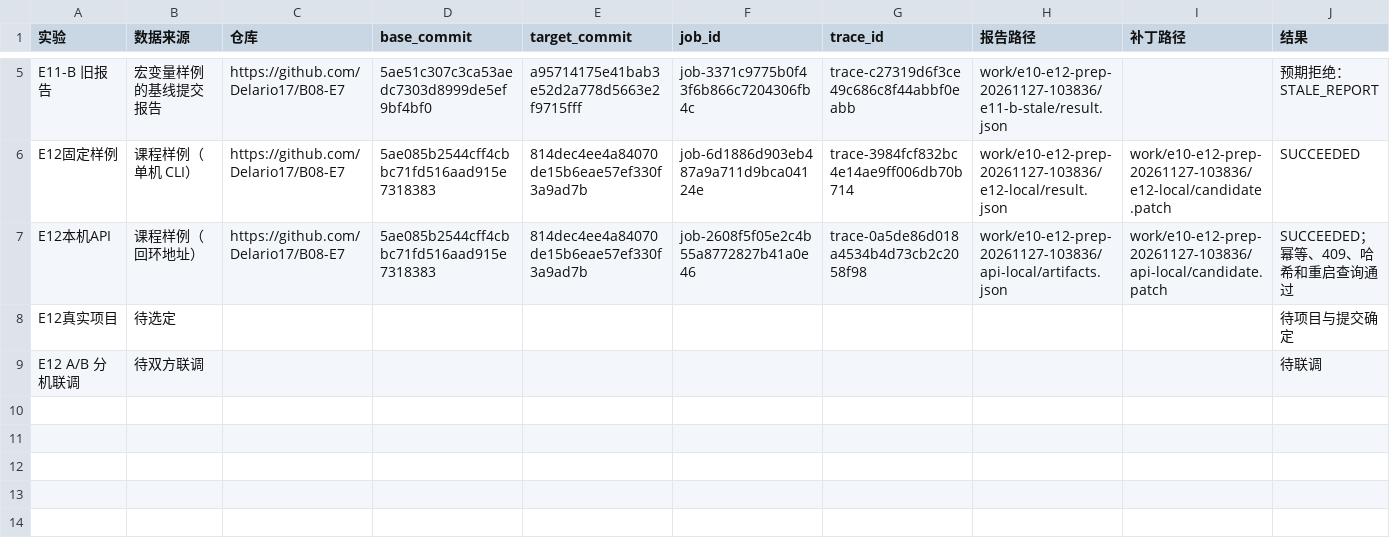
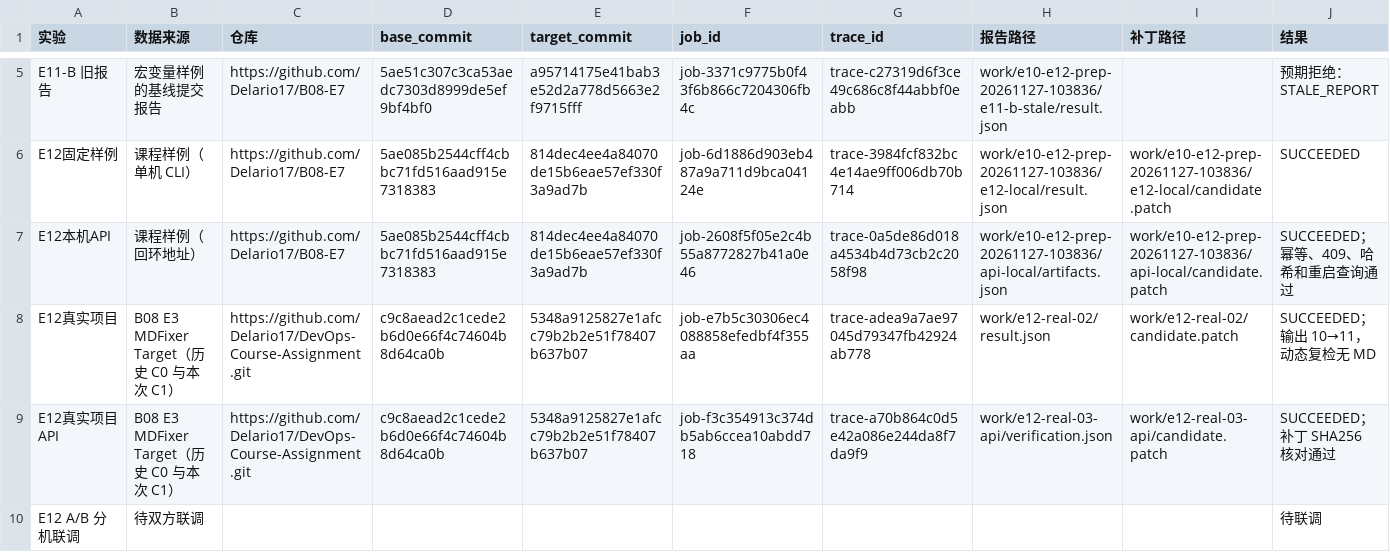
Before and after one commit to Delario17/B08-E7, a CSV file: docs/students/241250007/e11-e12/数据与联调记录.csv, drawn as a sheet; only a part is shown, gaps mark what is left out.

Commit message:
docs(e12): record the B08 E3 target and cloud validation

```diff
--- a/docs/students/241250007/e11-e12/数据与联调记录.csv
+++ b/docs/students/241250007/e11-e12/数据与联调记录.csv
@@ -7,3 +7,4 @@ E12固定样例,课程样例（单机 CLI）,https://github.com/Delario17/B08-E7
 E12本机API,课程样例（回环地址）,https://github.com/Delario17/B08-E7,5ae085b2544cff4cbbc71fd516aad915e7318383,814dec4ee4a84070de15b6eae57ef330f3a9ad7b,job-2608f5f05e2c4b55a8772827b41a0e46,trace-0a5de86d018a4534b4d73cb2c2058f98,work/e10-e12-prep-20261127-103836/api-local/artifacts.json,work/e10-e12-prep-20261127-103836/api-local/candidate.patch,SUCCEEDED；幂等、409、哈希和重启查询通过
-E12真实项目,待选定,,,,,,,,待项目与提交确定
+E12真实项目,B08 E3 MDFixer Target（历史 C0 与本次 C1）,https://github.com/Delario17/DevOps-Course-Assignment.git,c9c8aead2c1cede2b6d0e66f4c74604b8d64ca0b,5348a9125827e1afcc79b2b2e51f78407b637b07,job-e7b5c30306ec4088858efedbf4f355aa,trace-adea9a7ae97045d79347fb42924ab778,work/e12-real-02/result.json,work/e12-real-02/candidate.patch,SUCCEEDED；输出 10→11，动态复检无 MD
+E12真实项目API,B08 E3 MDFixer Target（历史 C0 与本次 C1）,https://github.com/Delario17/DevOps-Course-Assignment.git,c9c8aead2c1cede2b6d0e66f4c74604b8d64ca0b,5348a9125827e1afcc79b2b2e51f78407b637b07,job-f3c354913c374db5ab6ccea10abdd718,trace-a70b864c0d5e42a086e244da8f7da9f9,work/e12-real-03-api/verification.json,work/e12-real-03-api/candidate.patch,SUCCEEDED；补丁 SHA256 核对通过
 E12 A/B 分机联调,待双方联调,,,,,,,,待联调
```
Also changed, not shown: 3 other files.
